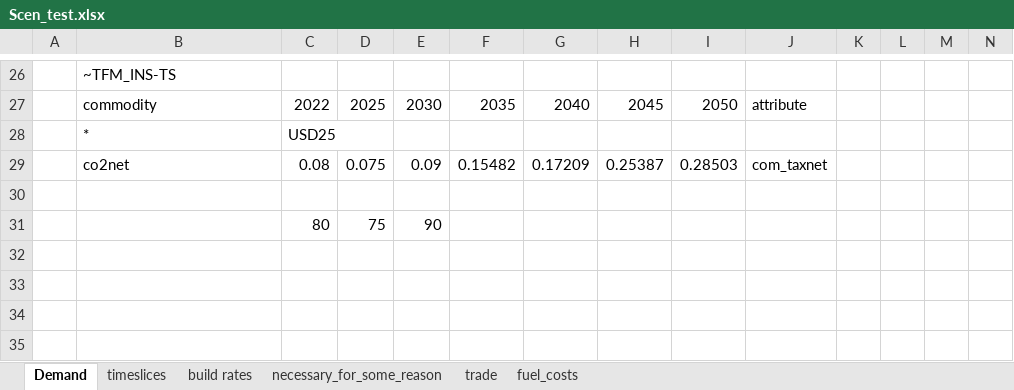
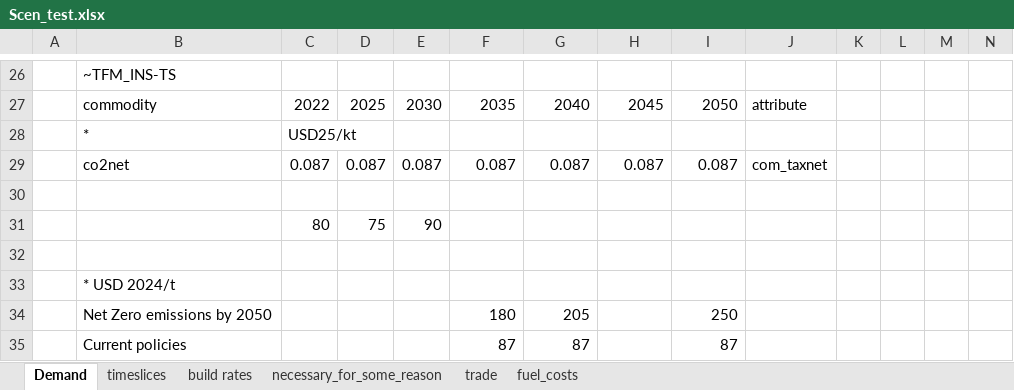
Before and after one commit to kraik98/ee-times, an Excel workbook: VerveStacks_EST/SuppXLS/Scen_test.xlsx, sheet Demand, drawn as a sheet; only a part is shown, gaps mark what is left out; values as stored, in another font and other column widths than the file's, no borders; removed rows and columns are numbered as before the commit, all else as after; rows hold the shown columns only; the diff names each change by its address in the sheet, - before the commit and + after, or states it on an @@ line.

```diff
--- a/VerveStacks_EST/SuppXLS/Scen_test.xlsx (sheet Demand)
+++ b/VerveStacks_EST/SuppXLS/Scen_test.xlsx (sheet Demand)
-C28: USD25
+C28: USD25/kt
-row 29:  | co2net | 0.08 | 0.075 | 0.09 | 0.15482 | 0.17209 | 0.25387 | 0.28503 | com_taxnet
+row 29:  | co2net | 0.087 | 0.087 | 0.087 | 0.087 | 0.087 | 0.087 | 0.087 | com_taxnet
+row 32: (empty)
+row 33:  | * USD 2024/t
+row 34:  | Net Zero emissions by 2050 |  |  |  | 180 | 205 |  | 250
+row 35:  | Current policies |  |  |  | 87 | 87 |  | 87
```
Also changed, not shown: sheet fuel_costs.
